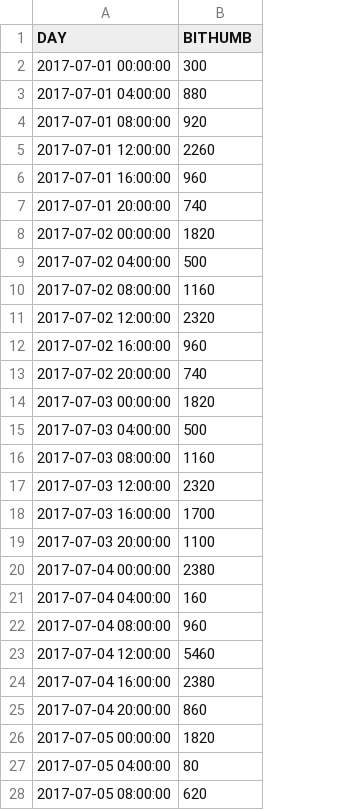
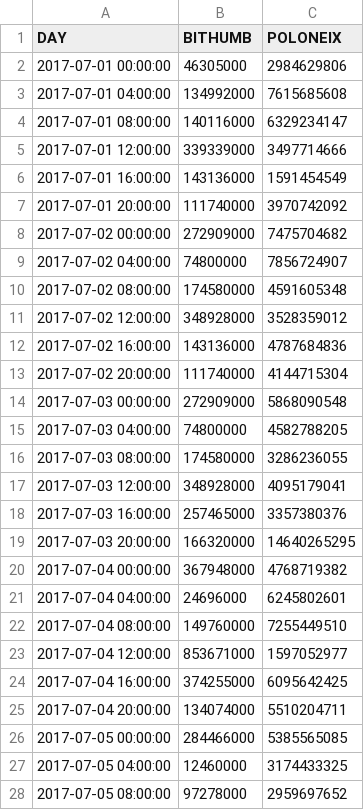
Before and after one commit to b211077/Bitcoin-System, a CSV file: WebContent/file/BTC_volume.csv, drawn as a sheet; only a part is shown; the diff covers the shown part only; the diff names each change by its address in the sheet, - before the commit and + after, or states it on an @@ line.

```diff
--- a/WebContent/file/BTC_volume.csv
+++ b/WebContent/file/BTC_volume.csv
+column C (POLONEIX), rows 2-28: 2984629806 | 7615685608 | 6329234147 | 3497714666 | 1591454549 | 3970742092 | 7475704682 | 7856724907 | 4591605348 | 3528359012 | 4787684836 | 4144715304 | 5868090548 | 4582788205 | 3286236055 | 4095179041 | 3357380376 | 14640265295 | 4768719382 | 6245802601 | 7255449510 | 1597052977 | 6095642425 | 5510204711 | 5385565085 | 3174433325 | 2959697652
-B2 (BITHUMB): 300
+B2 (BITHUMB): 46305000
-B3 (BITHUMB): 880
+B3 (BITHUMB): 134992000
-B4 (BITHUMB): 920
+B4 (BITHUMB): 140116000
-B5 (BITHUMB): 2260
+B5 (BITHUMB): 339339000
-B6 (BITHUMB): 960
+B6 (BITHUMB): 143136000
-B7 (BITHUMB): 740
+B7 (BITHUMB): 111740000
-B8 (BITHUMB): 1820
+B8 (BITHUMB): 272909000
-B9 (BITHUMB): 500
+B9 (BITHUMB): 74800000
-B10 (BITHUMB): 1160
+B10 (BITHUMB): 174580000
-B11 (BITHUMB): 2320
+B11 (BITHUMB): 348928000
-B12 (BITHUMB): 960
+B12 (BITHUMB): 143136000
-B13 (BITHUMB): 740
+B13 (BITHUMB): 111740000
-B14 (BITHUMB): 1820
+B14 (BITHUMB): 272909000
-B15 (BITHUMB): 500
+B15 (BITHUMB): 74800000
-B16 (BITHUMB): 1160
+B16 (BITHUMB): 174580000
-B17 (BITHUMB): 2320
+B17 (BITHUMB): 348928000
-B18 (BITHUMB): 1700
+B18 (BITHUMB): 257465000
-B19 (BITHUMB): 1100
+B19 (BITHUMB): 166320000
-B20 (BITHUMB): 2380
+B20 (BITHUMB): 367948000
-B21 (BITHUMB): 160
+B21 (BITHUMB): 24696000
-B22 (BITHUMB): 960
+B22 (BITHUMB): 149760000
-B23 (BITHUMB): 5460
+B23 (BITHUMB): 853671000
-B24 (BITHUMB): 2380
+B24 (BITHUMB): 374255000
-B25 (BITHUMB): 860
+B25 (BITHUMB): 134074000
-B26 (BITHUMB): 1820
+B26 (BITHUMB): 284466000
-B27 (BITHUMB): 80
+B27 (BITHUMB): 12460000
-B28 (BITHUMB): 620
+B28 (BITHUMB): 97278000
```
Also changed, not shown: 15 edited cells elsewhere in this file, WebContent/file/DASH_volume.csv, WebContent/file/ETC_volume.csv, 11 other files.
